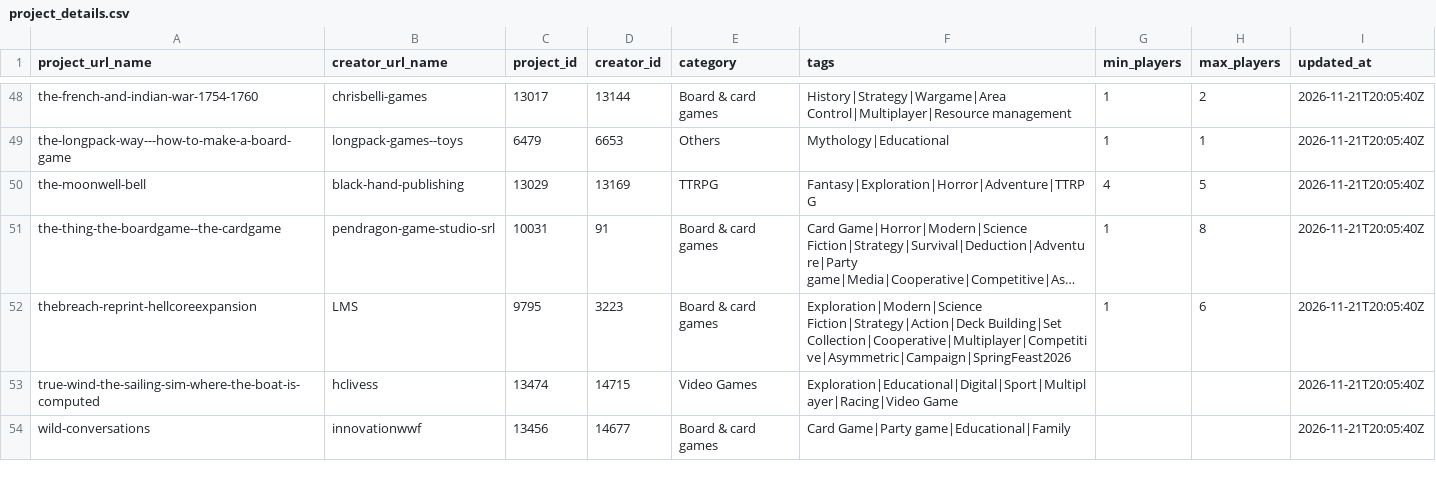
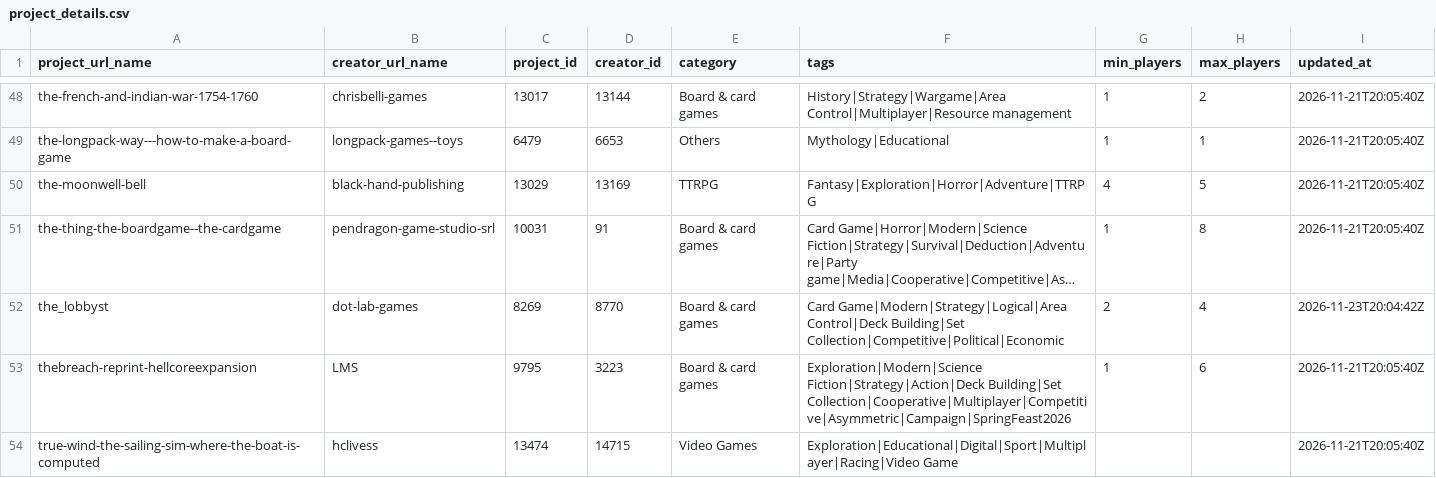
Before and after one commit to priack/Followers-tracker, a CSV file: data/project_details.csv, drawn as a sheet; only a part is shown, gaps mark what is left out; the shorter side is filled out with more unchanged rows; long unchanged cells end in …; the diff names each change by its address in the sheet, - before the commit and + after, or states it on an @@ line.

```diff
--- a/data/project_details.csv
+++ b/data/project_details.csv
+row 52: the_lobbyst | dot-lab-games | 8269 | 8770 | Board & card games | Card Game|Modern|Strategy|Logical|Area Control|Deck Building|Set Collection|Competitive|Political|Economic | 2 | 4 | 2026-11-23T20:04:42Z
```
Also changed, not shown: data/reward_catalog.csv, 1 other file.
